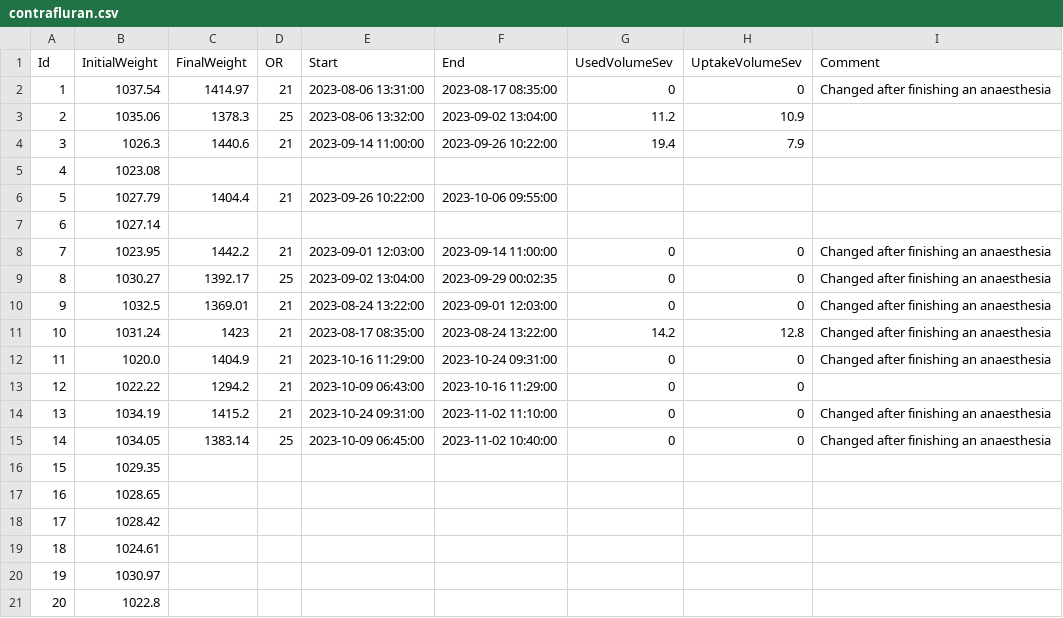
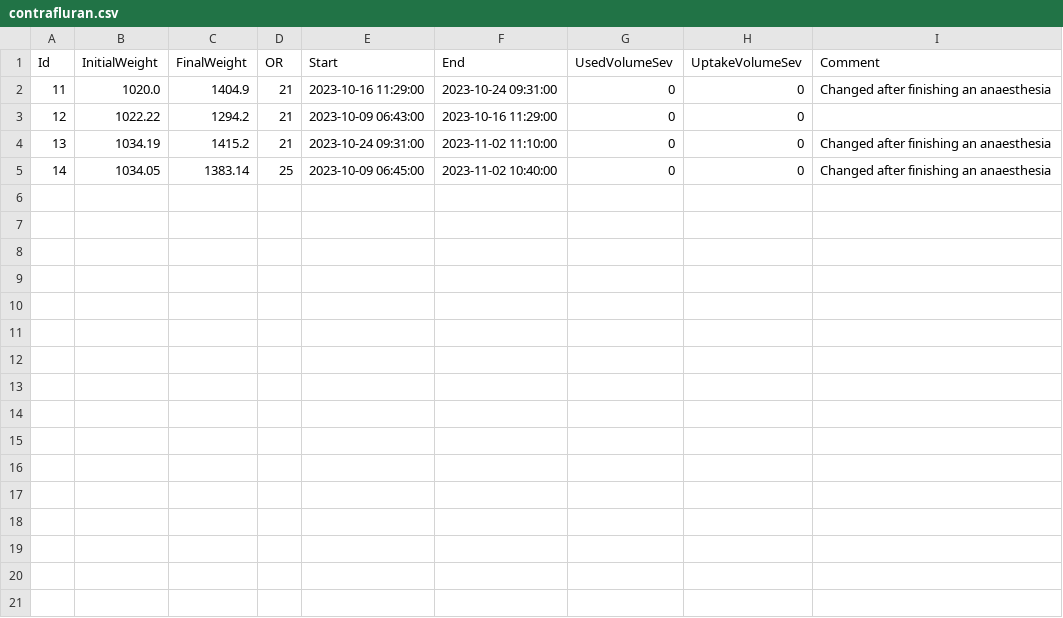
Before and after one commit to umg-minai/vct-or, a CSV file: raw-data/contrafluran.csv, drawn as a sheet; the diff names each change by its address in the sheet, - before the commit and + after, or states it on an @@ line.

Commit message:
refactor: drop data before 2023-10-09

```diff
--- a/raw-data/contrafluran.csv
+++ b/raw-data/contrafluran.csv
-row 2: 1 | 1037.54 | 1414.97 | 21 | 2023-08-06 13:31:00 | 2023-08-17 08:35:00 | 0 | 0 | Changed after finishing an anaesthesia
-row 3: 2 | 1035.06 | 1378.3 | 25 | 2023-08-06 13:32:00 | 2023-09-02 13:04:00 | 11.2 | 10.9
-row 4: 3 | 1026.3 | 1440.6 | 21 | 2023-09-14 11:00:00 | 2023-09-26 10:22:00 | 19.4 | 7.9
-row 5: 4 | 1023.08
-row 6: 5 | 1027.79 | 1404.4 | 21 | 2023-09-26 10:22:00 | 2023-10-06 09:55:00
-row 7: 6 | 1027.14
-row 8: 7 | 1023.95 | 1442.2 | 21 | 2023-09-01 12:03:00 | 2023-09-14 11:00:00 | 0 | 0 | Changed after finishing an anaesthesia
-row 9: 8 | 1030.27 | 1392.17 | 25 | 2023-09-02 13:04:00 | 2023-09-29 00:02:35 | 0 | 0 | Changed after finishing an anaesthesia
-row 10: 9 | 1032.5 | 1369.01 | 21 | 2023-08-24 13:22:00 | 2023-09-01 12:03:00 | 0 | 0 | Changed after finishing an anaesthesia
-row 11: 10 | 1031.24 | 1423 | 21 | 2023-08-17 08:35:00 | 2023-08-24 13:22:00 | 14.2 | 12.8 | Changed after finishing an anaesthesia
-row 16: 15 | 1029.35
-row 17: 16 | 1028.65
-row 18: 17 | 1028.42
-row 19: 18 | 1024.61
-row 20: 19 | 1030.97
-row 21: 20 | 1022.8
```
Also changed, not shown: data/agc.csv, 17 other files.
